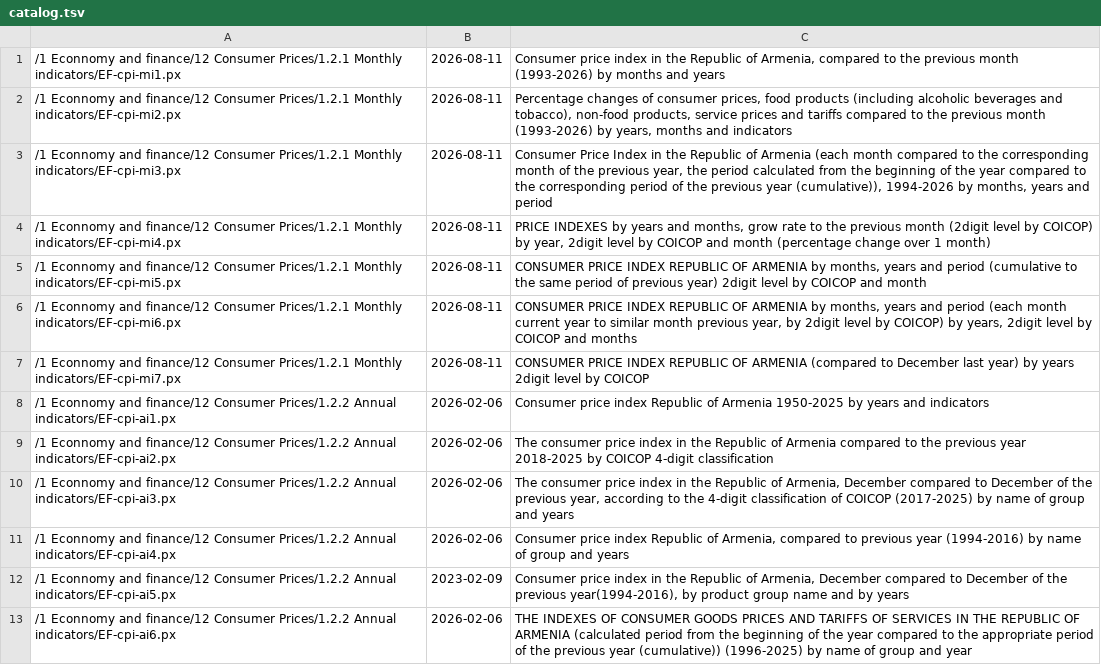
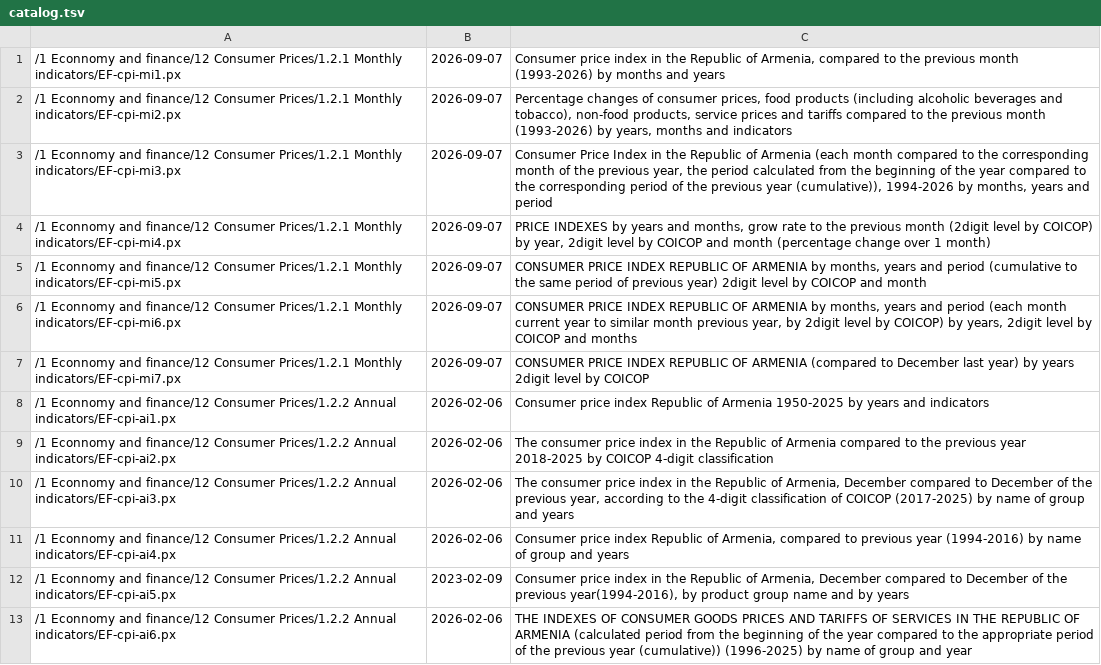
Before and after one commit to mheryerznkanyan/armstat-mcp, a TSV file: src/catalog.tsv, drawn as a sheet; only a part is shown; the diff covers the shown part only.

```diff
--- a/src/catalog.tsv
+++ b/src/catalog.tsv
@@ -1,8 +1,8 @@
-/1 Econnomy and finance/12 Consumer Prices/1.2.1 Monthly indicators/EF-cpi-mi1.px	2026-08-11	Consumer price index in the Republic of Armenia, compared to the previous month (1993-2026) by months and years
-/1 Econnomy and finance/12 Consumer Prices/1.2.1 Monthly indicators/EF-cpi-mi2.px	2026-08-11	Percentage changes of consumer prices, food products (including alcoholic beverages and tobacco), non-food products, service prices and tariffs compared to the previous month (1993-2026) by years, months and indicators
-/1 Econnomy and finance/12 Consumer Prices/1.2.1 Monthly indicators/EF-cpi-mi3.px	2026-08-11	Consumer Price Index in the Republic of Armenia (each month compared to the corresponding month of the previous year, the period calculated from the beginning of the year compared to the corresponding period of the previous year (cumulative)), 1994-2026 by months, years and period
-/1 Econnomy and finance/12 Consumer Prices/1.2.1 Monthly indicators/EF-cpi-mi4.px	2026-08-11	PRICE INDEXES by years and months, grow rate to the previous month (2digit level by COICOP) by year, 2digit level by COICOP and month (percentage change over 1 month)
-/1 Econnomy and finance/12 Consumer Prices/1.2.1 Monthly indicators/EF-cpi-mi5.px	2026-08-11	CONSUMER PRICE INDEX REPUBLIC OF ARMENIA by months, years and period (cumulative to the same period of previous year) 2digit level by COICOP and month
-/1 Econnomy and finance/12 Consumer Prices/1.2.1 Monthly indicators/EF-cpi-mi6.px	2026-08-11	CONSUMER PRICE INDEX REPUBLIC OF ARMENIA by months, years and period (each month current year to similar month previous year, by 2digit level by COICOP) by years, 2digit level by COICOP and months
-/1 Econnomy and finance/12 Consumer Prices/1.2.1 Monthly indicators/EF-cpi-mi7.px	2026-08-11	CONSUMER PRICE INDEX REPUBLIC OF ARMENIA (compared to December last year) by years 2digit level by COICOP
+/1 Econnomy and finance/12 Consumer Prices/1.2.1 Monthly indicators/EF-cpi-mi1.px	2026-09-07	Consumer price index in the Republic of Armenia, compared to the previous month (1993-2026) by months and years
+/1 Econnomy and finance/12 Consumer Prices/1.2.1 Monthly indicators/EF-cpi-mi2.px	2026-09-07	Percentage changes of consumer prices, food products (including alcoholic beverages and tobacco), non-food products, service prices and tariffs compared to the previous month (1993-2026) by years, months and indicators
+/1 Econnomy and finance/12 Consumer Prices/1.2.1 Monthly indicators/EF-cpi-mi3.px	2026-09-07	Consumer Price Index in the Republic of Armenia (each month compared to the corresponding month of the previous year, the period calculated from the beginning of the year compared to the corresponding period of the previous year (cumulative)), 1994-2026 by months, years and period
+/1 Econnomy and finance/12 Consumer Prices/1.2.1 Monthly indicators/EF-cpi-mi4.px	2026-09-07	PRICE INDEXES by years and months, grow rate to the previous month (2digit level by COICOP) by year, 2digit level by COICOP and month (percentage change over 1 month)
+/1 Econnomy and finance/12 Consumer Prices/1.2.1 Monthly indicators/EF-cpi-mi5.px	2026-09-07	CONSUMER PRICE INDEX REPUBLIC OF ARMENIA by months, years and period (cumulative to the same period of previous year) 2digit level by COICOP and month
+/1 Econnomy and finance/12 Consumer Prices/1.2.1 Monthly indicators/EF-cpi-mi6.px	2026-09-07	CONSUMER PRICE INDEX REPUBLIC OF ARMENIA by months, years and period (each month current year to similar month previous year, by 2digit level by COICOP) by years, 2digit level by COICOP and months
+/1 Econnomy and finance/12 Consumer Prices/1.2.1 Monthly indicators/EF-cpi-mi7.px	2026-09-07	CONSUMER PRICE INDEX REPUBLIC OF ARMENIA (compared to December last year) by years 2digit level by COICOP
 /1 Econnomy and finance/12 Consumer Prices/1.2.2 Annual indicators/EF-cpi-ai1.px	2026-02-06	Consumer price index Republic of Armenia 1950-2025 by years and indicators
```
Also changed, not shown: 13 edited cells elsewhere in this file.
